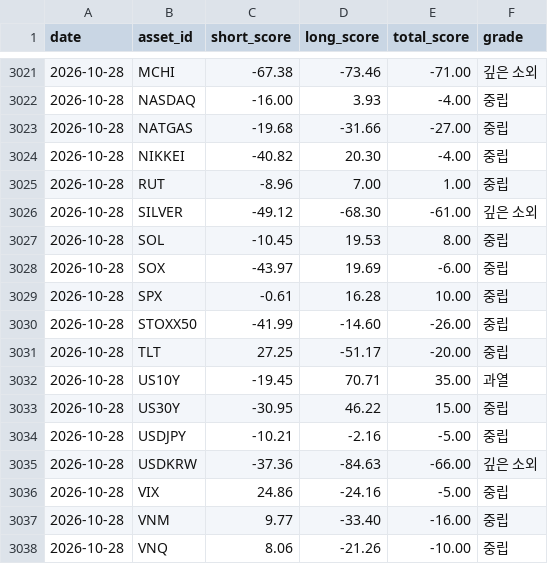
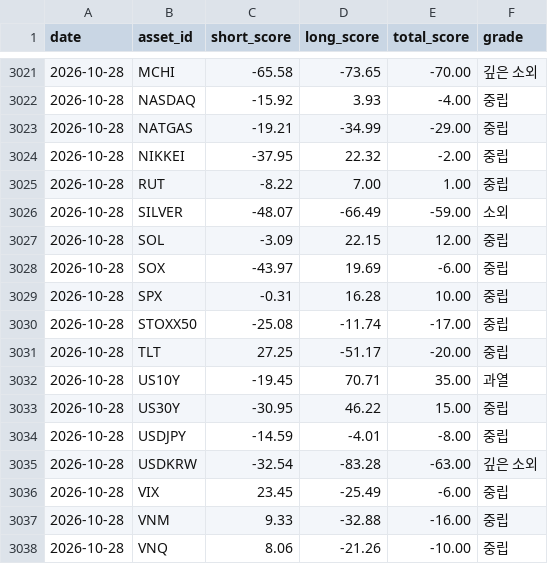
Before and after one commit to myungjungcrypto/overbought_oversold_assets, a CSV file: reports/history.csv, drawn as a sheet; only a part is shown, gaps mark what is left out; the diff covers the shown part only.

```diff
--- a/reports/history.csv
+++ b/reports/history.csv
@@ -3021,11 +3021,11 @@ date,asset_id,short_score,long_score,total_score,grade
-2026-10-28,MCHI,-67.38,-73.46,-71.00,깊은 소외
-2026-10-28,NASDAQ,-16.00,3.93,-4.00,중립
-2026-10-28,NATGAS,-19.68,-31.66,-27.00,중립
-2026-10-28,NIKKEI,-40.82,20.30,-4.00,중립
-2026-10-28,RUT,-8.96,7.00,1.00,중립
-2026-10-28,SILVER,-49.12,-68.30,-61.00,깊은 소외
-2026-10-28,SOL,-10.45,19.53,8.00,중립
+2026-10-28,MCHI,-65.58,-73.65,-70.00,깊은 소외
+2026-10-28,NASDAQ,-15.92,3.93,-4.00,중립
+2026-10-28,NATGAS,-19.21,-34.99,-29.00,중립
+2026-10-28,NIKKEI,-37.95,22.32,-2.00,중립
+2026-10-28,RUT,-8.22,7.00,1.00,중립
+2026-10-28,SILVER,-48.07,-66.49,-59.00,소외
+2026-10-28,SOL,-3.09,22.15,12.00,중립
 2026-10-28,SOX,-43.97,19.69,-6.00,중립
-2026-10-28,SPX,-0.61,16.28,10.00,중립
-2026-10-28,STOXX50,-41.99,-14.60,-26.00,중립
+2026-10-28,SPX,-0.31,16.28,10.00,중립
+2026-10-28,STOXX50,-25.08,-11.74,-17.00,중립
 2026-10-28,TLT,27.25,-51.17,-20.00,중립
@@ -3033,6 +3033,6 @@ date,asset_id,short_score,long_score,total_score,grade
 2026-10-28,US30Y,-30.95,46.22,15.00,중립
-2026-10-28,USDJPY,-10.21,-2.16,-5.00,중립
-2026-10-28,USDKRW,-37.36,-84.63,-66.00,깊은 소외
-2026-10-28,VIX,24.86,-24.16,-5.00,중립
-2026-10-28,VNM,9.77,-33.40,-16.00,중립
+2026-10-28,USDJPY,-14.59,-4.01,-8.00,중립
+2026-10-28,USDKRW,-32.54,-83.28,-63.00,깊은 소외
+2026-10-28,VIX,23.45,-25.49,-6.00,중립
+2026-10-28,VNM,9.33,-32.88,-16.00,중립
 2026-10-28,VNQ,8.06,-21.26,-10.00,중립
```
Also changed, not shown: 9 added rows, 9 removed rows and 17 edited cells elsewhere in this file, 8 other files.
